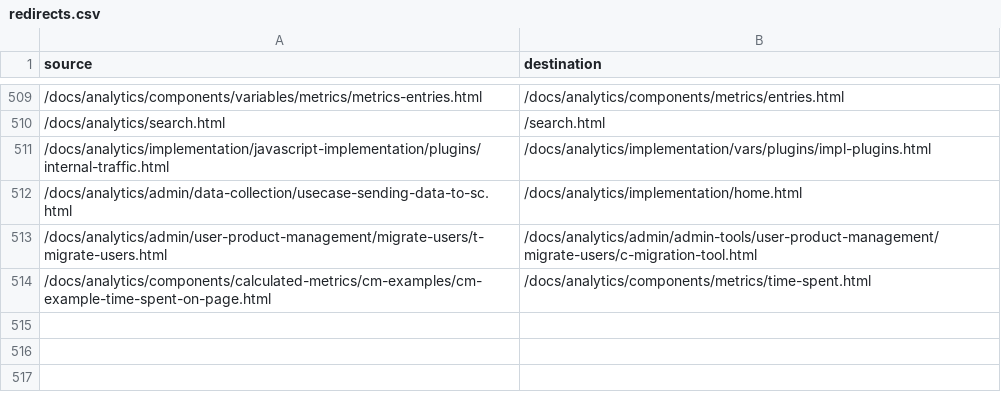
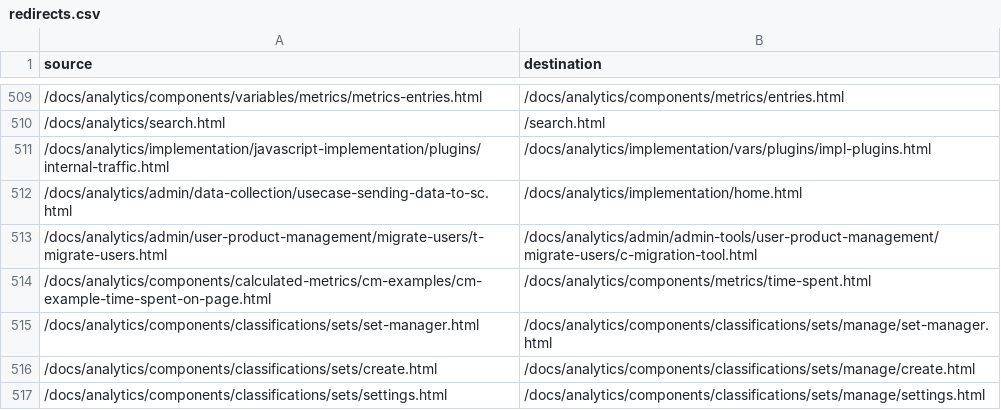
Before and after one commit to AdobeDocs/analytics.nl-NL, a CSV file: redirects.csv, drawn as a sheet; only a part is shown, gaps mark what is left out.

```diff
--- a/redirects.csv
+++ b/redirects.csv
@@ -514 +514,4 @@ source,destination
 /docs/analytics/components/calculated-metrics/cm-examples/cm-example-time-spent-on-page.html,/docs/analytics/components/metrics/time-spent.html
+/docs/analytics/components/classifications/sets/set-manager.html,/docs/analytics/components/classifications/sets/manage/set-manager.html
+/docs/analytics/components/classifications/sets/create.html,/docs/analytics/components/classifications/sets/manage/create.html
+/docs/analytics/components/classifications/sets/settings.html,/docs/analytics/components/classifications/sets/manage/settings.html
```
Also changed, not shown: 4 other files.
